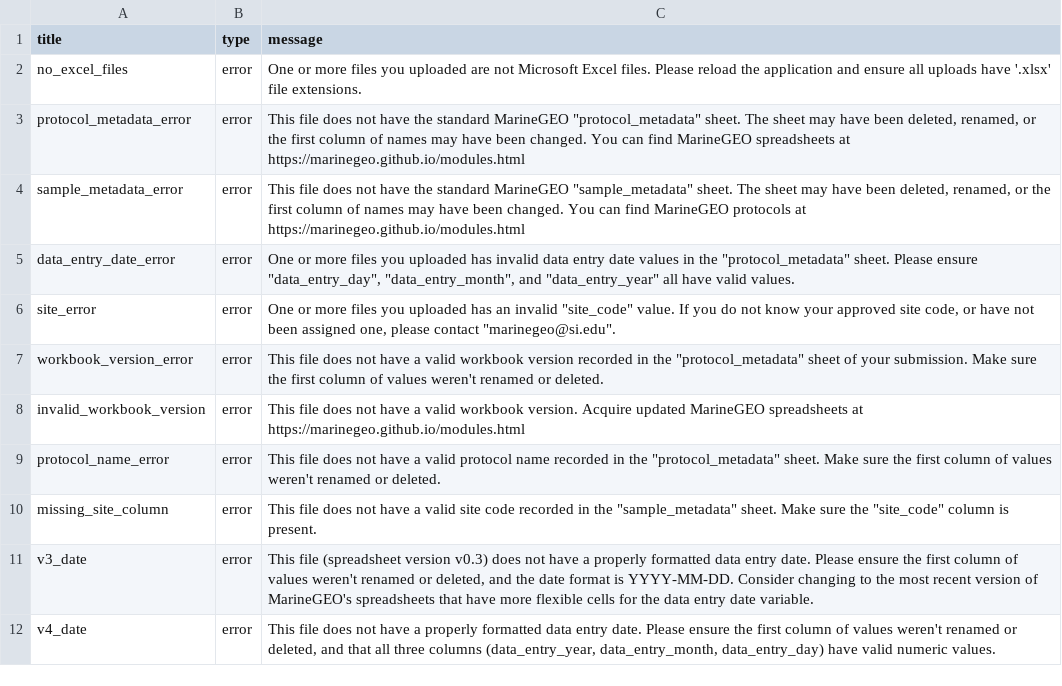
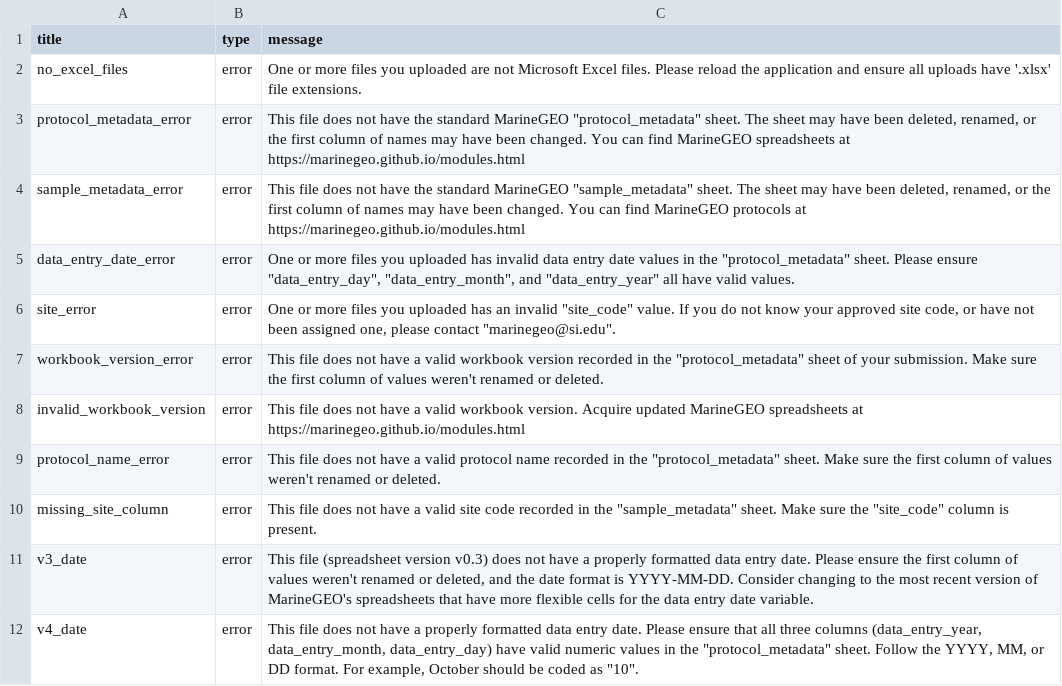
Before and after one commit to MarineGEO/data_portal, a CSV file: data_portal_prototype/data/warnings_lookup.csv, drawn as a sheet.

```diff
--- a/data_portal_prototype/data/warnings_lookup.csv
+++ b/data_portal_prototype/data/warnings_lookup.csv
@@ -11,2 +11,2 @@ missing_site_column,error,"This file does not have a valid site code recorded in
 v3_date,error,"This file (spreadsheet version v0.3) does not have a properly formatted data entry date. Please ensure the first column of values weren't renamed or deleted, and the date format is YYYY-MM-DD. Consider changing to the most recent version of MarineGEO's spreadsheets that have more flexible cells for the data entry date variable. "
-v4_date,error,"This file does not have a properly formatted data entry date. Please ensure the first column of values weren't renamed or deleted, and that all three columns (data_entry_year, data_entry_month, data_entry_day) have valid numeric values. "
+v4_date,error,"This file does not have a properly formatted data entry date. Please ensure that all three columns (data_entry_year, data_entry_month, data_entry_day) have valid numeric values in the ""protocol_metadata"" sheet. Follow the YYYY, MM, or DD format. For example, October should be coded as ""10"". "
```
Also changed, not shown: 2 other files.
